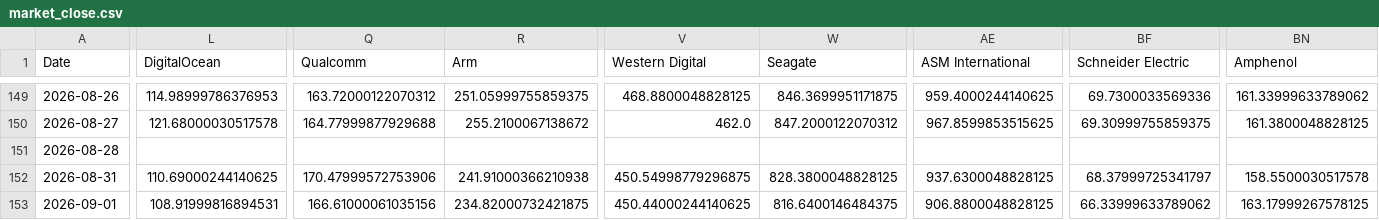
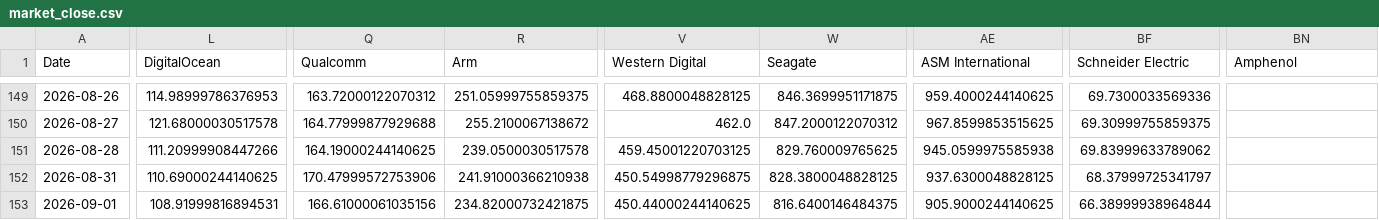
Before and after one commit to lemonca11/ai_invest_agent, a CSV file: data/market_close.csv, drawn as a sheet; only a part is shown, gaps mark what is left out; the diff covers the shown part only; the diff names each change by its address in the sheet, - before the commit and + after, or states it on an @@ line.

```diff
--- a/data/market_close.csv
+++ b/data/market_close.csv
-BN149 (Amphenol): 161.33999633789062
+BN149 (Amphenol): (empty)
-BN150 (Amphenol): 161.3800048828125
+BN150 (Amphenol): (empty)
-L151 (DigitalOcean): (empty)
+L151 (DigitalOcean): 111.20999908447266
-Q151 (Qualcomm): (empty)
+Q151 (Qualcomm): 164.19000244140625
-R151 (Arm): (empty)
+R151 (Arm): 239.0500030517578
-V151 (Western Digital): (empty)
+V151 (Western Digital): 459.45001220703125
-W151 (Seagate): (empty)
+W151 (Seagate): 829.760009765625
-AE151 (ASM International): (empty)
+AE151 (ASM International): 945.0599975585938
-BF151 (Schneider Electric): (empty)
+BF151 (Schneider Electric): 69.83999633789062
-BN152 (Amphenol): 158.5500030517578
+BN152 (Amphenol): (empty)
-AE153 (ASM International): 906.8800048828125
+AE153 (ASM International): 905.9000244140625
-BF153 (Schneider Electric): 66.33999633789062
+BF153 (Schneider Electric): 66.38999938964844
-BN153 (Amphenol): 163.17999267578125
+BN153 (Amphenol): (empty)
```
Also changed, not shown: 51 edited cells elsewhere in this file, data/market_signals.csv, data/market_volume.csv, 30 other files.
